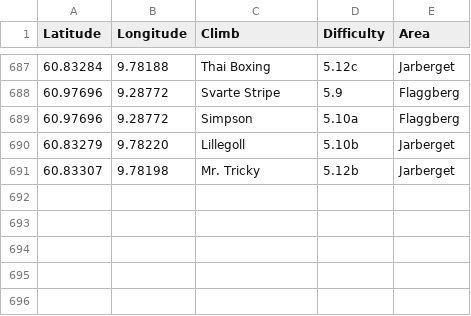
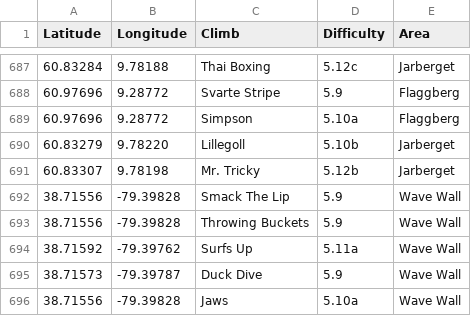
Before and after one commit to achiquit/websitejazzhands, a CSV file: climbing/data/climb-locs.csv, drawn as a sheet; only a part is shown, gaps mark what is left out; the diff names each change by its address in the sheet, - before the commit and + after, or states it on an @@ line.

```diff
--- a/climbing/data/climb-locs.csv
+++ b/climbing/data/climb-locs.csv
+row 692: 38.71556 | -79.39828 | Smack The Lip | 5.9 | Wave Wall
+row 693: 38.71556 | -79.39828 | Throwing Buckets | 5.9 | Wave Wall
+row 694: 38.71592 | -79.39762 | Surfs Up | 5.11a | Wave Wall
+row 695: 38.71573 | -79.39787 | Duck Dive | 5.9 | Wave Wall
+row 696: 38.71556 | -79.39828 | Jaws | 5.10a | Wave Wall
```
Also changed, not shown: climbing/data/all-ticks.csv, climbing/data/all-time-stats.csv, 15 other files.
